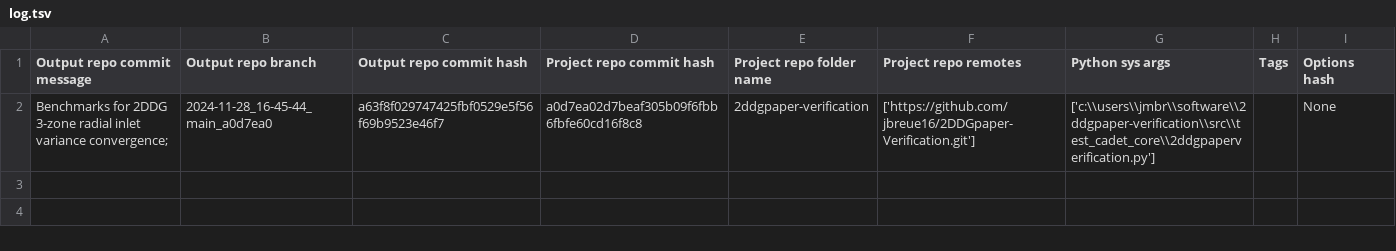
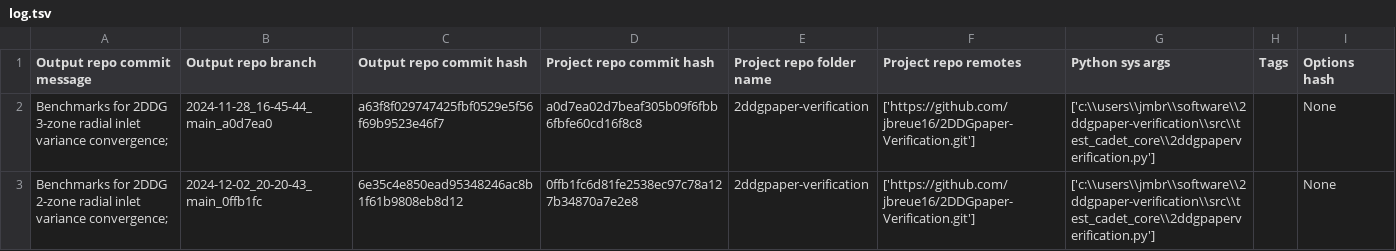
Before and after one commit to jbreue16/2DDGpaper-Verification-Output, a TSV file: log.tsv, drawn as a sheet; the diff names each change by its address in the sheet, - before the commit and + after, or states it on an @@ line.

Commit message:
log for 'Benchmarks for 2DDG 2-zone radial inlet variance convergence; ' of branch '2024-12-02_20-20-43_main_0ffb1fc'

```diff
--- a/log.tsv
+++ b/log.tsv
+row 3: Benchmarks for 2DDG 2-zone radial inlet variance convergence; | 2024-12-02_20-20-43_main_0ffb1fc | 6e35c4e850ead95348246ac8b1f61b9808eb8d12 | 0ffb1fc6d81fe2538ec97c78a127b34870a7e2e8 | 2ddgpaper-verification | ['https://github.com/jbreue16/2DDGpaper-Verification.git'] | ['c:\\users\\jmbr\\software\\2ddgpaper-verification\\src\\test_cadet_core\\2ddgpaperverification.py'] |  | None
```
Also changed, not shown: 6 other files.
